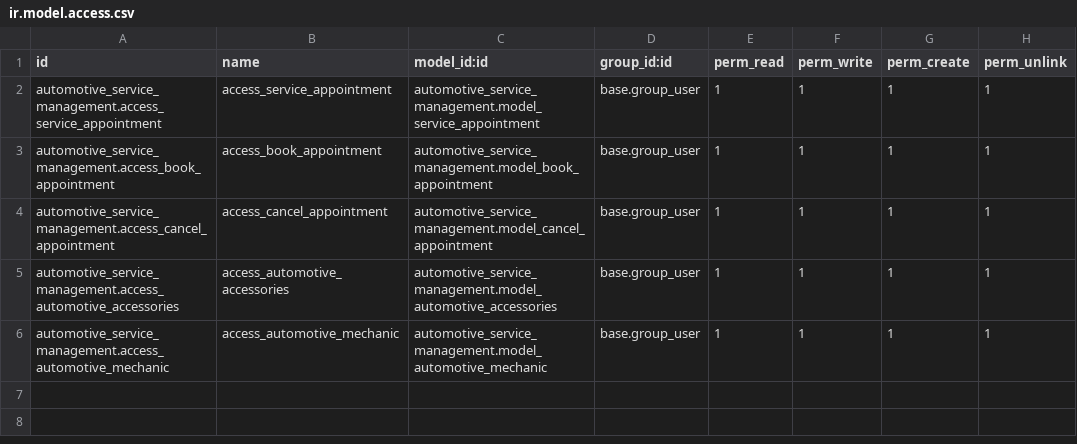
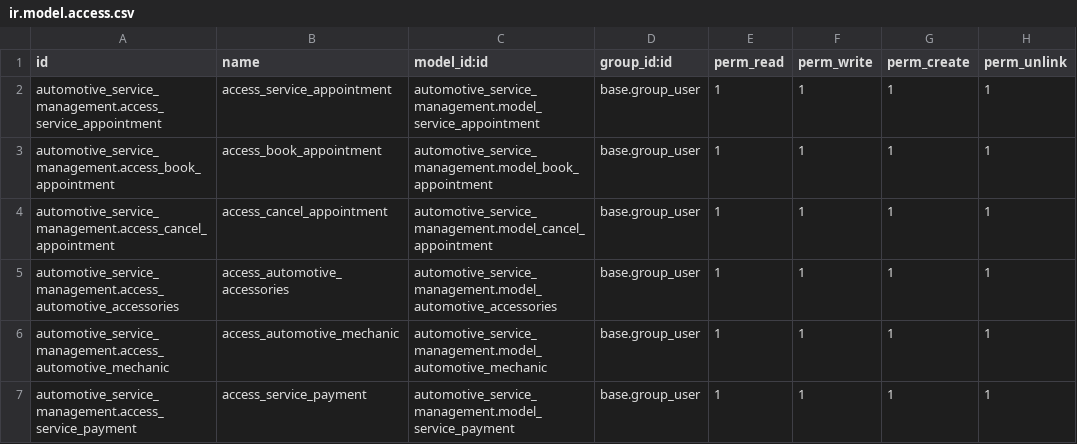
Before and after one commit to bizzappdevtitans/darshan_patel, a CSV file: automotive_service_management/security/ir.model.access.csv, drawn as a sheet; the diff names each change by its address in the sheet, - before the commit and + after, or states it on an @@ line.

Commit message:
[WIP][T00470]automotive-service-management: automotive-service-management

```diff
--- a/automotive_service_management/security/ir.model.access.csv
+++ b/automotive_service_management/security/ir.model.access.csv
+row 7: automotive_service_management.access_service_payment | access_service_payment | automotive_service_management.model_service_payment | base.group_user | 1 | 1 | 1 | 1
```
Also changed, not shown: 15 other files.
